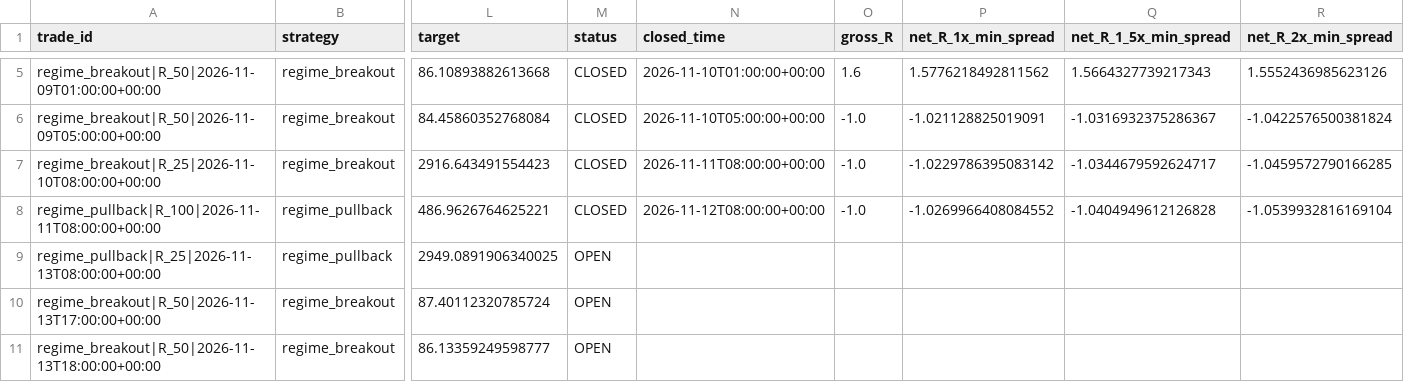
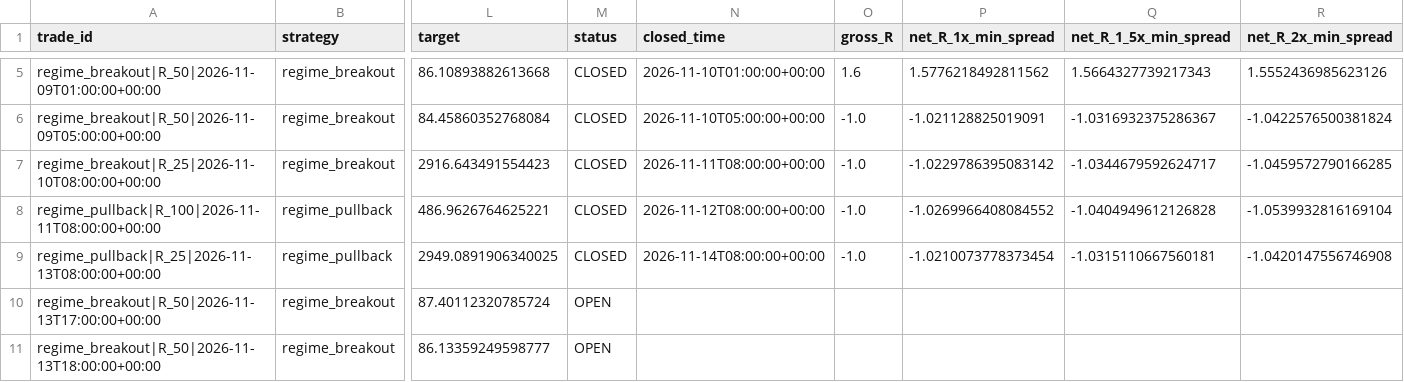
Before and after one commit to jbnikky13/MercuryEdge, a CSV file: research_data/deriv-shadow-paper/ledger.csv, drawn as a sheet; only a part is shown, gaps mark what is left out; the diff names each change by its address in the sheet, - before the commit and + after, or states it on an @@ line.

```diff
--- a/research_data/deriv-shadow-paper/ledger.csv
+++ b/research_data/deriv-shadow-paper/ledger.csv
-M9 (status): OPEN
+M9 (status): CLOSED
-N9 (closed_time): (empty)
+N9 (closed_time): 2026-11-14T08:00:00+00:00
-O9 (gross_R): (empty)
+O9 (gross_R): -1.0
-P9 (net_R_1x_min_spread): (empty)
+P9 (net_R_1x_min_spread): -1.0210073778373454
-Q9 (net_R_1_5x_min_spread): (empty)
+Q9 (net_R_1_5x_min_spread): -1.0315110667560181
-R9 (net_R_2x_min_spread): (empty)
+R9 (net_R_2x_min_spread): -1.0420147556746908
```
